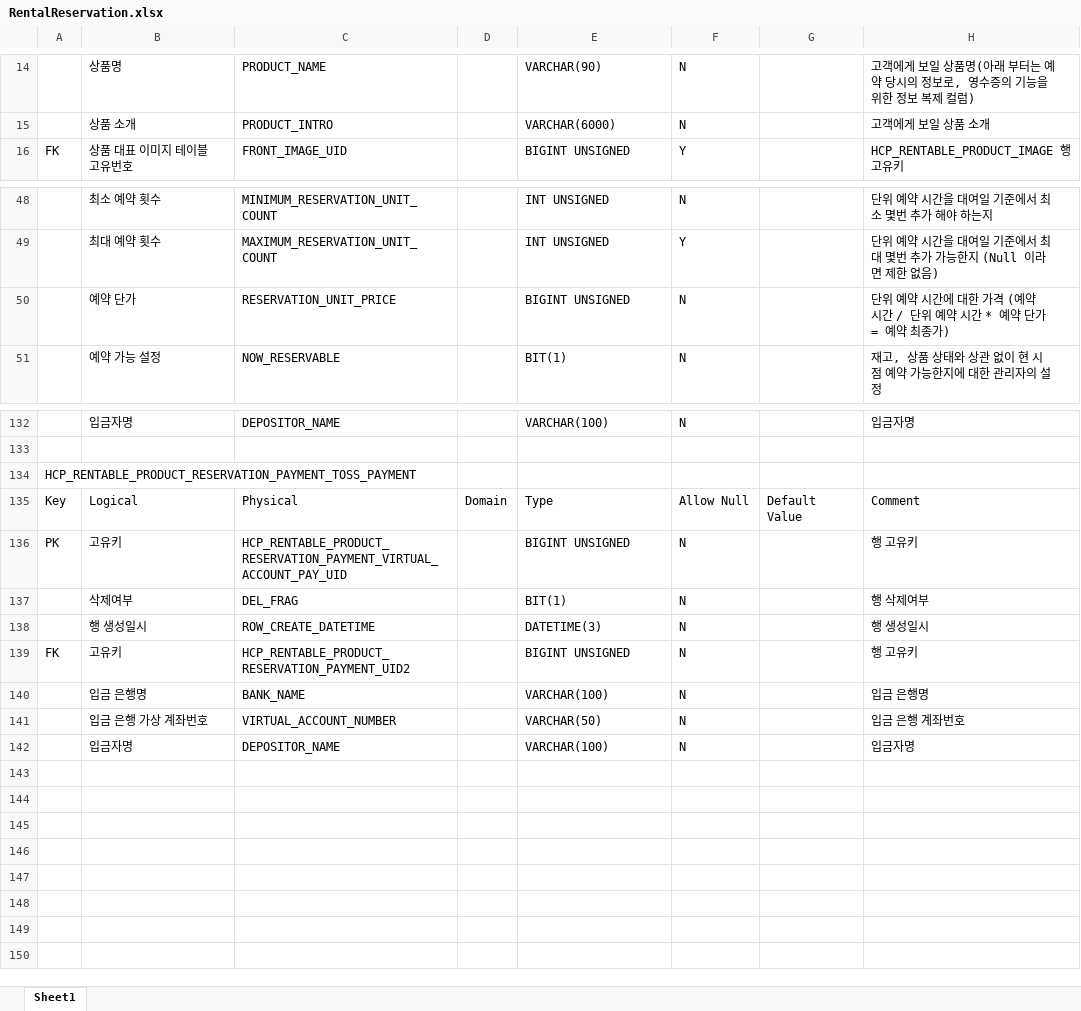
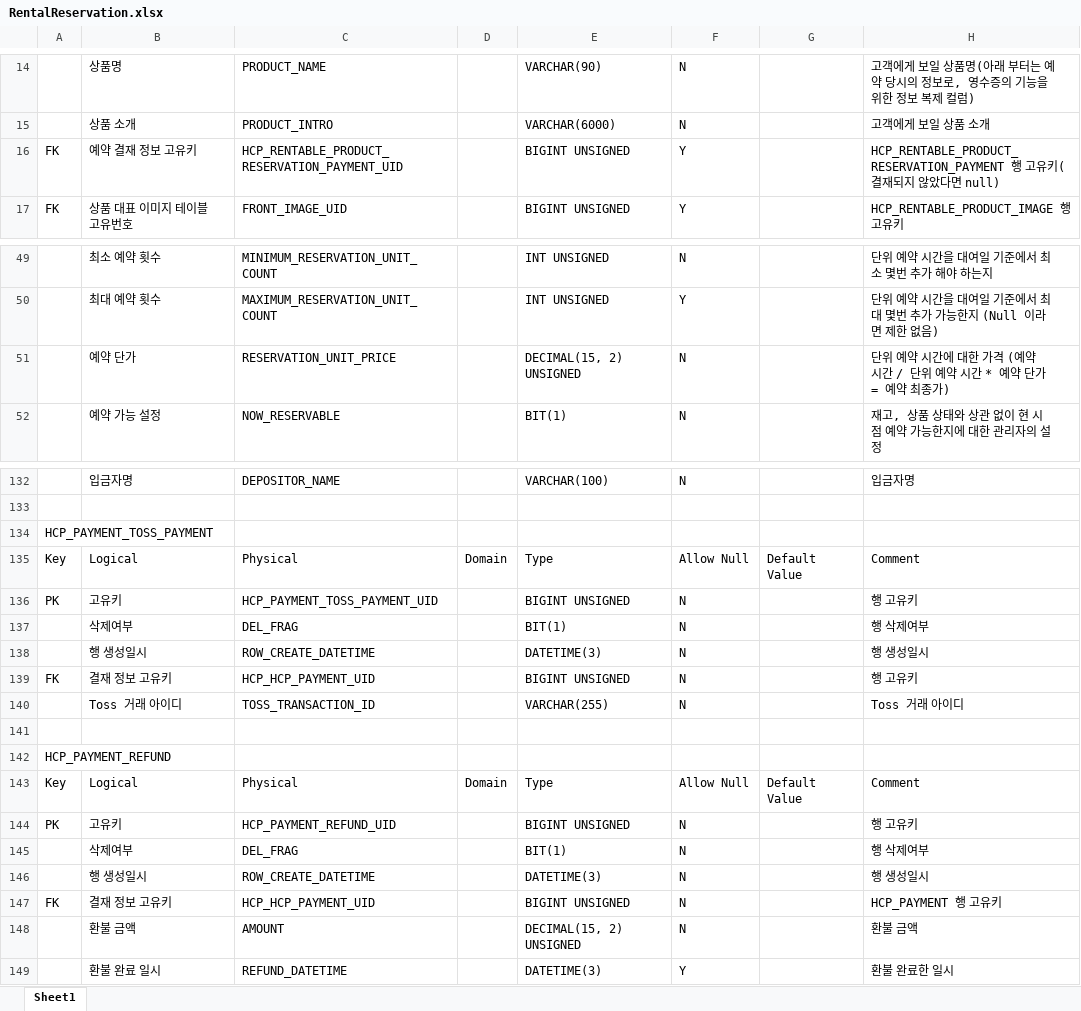
Before and after one commit to RaillyLinker/Kotlin_SpringbootMvc_Template, an Excel workbook: module-service-rental-reservation/external_files/db/RentalReservation.xlsx, sheet Sheet1, drawn as a sheet; only a part is shown, gaps mark what is left out; values as stored, in another font and other column widths than the file's, no borders; removed rows and columns are numbered as before the commit, all else as after; the diff covers the shown part only; the diff names each change by its address in the sheet, - before the commit and + after, or states it on an @@ line.

```diff
--- a/module-service-rental-reservation/external_files/db/RentalReservation.xlsx (sheet Sheet1)
+++ b/module-service-rental-reservation/external_files/db/RentalReservation.xlsx (sheet Sheet1)
+row 16: FK | 예약 결재 정보 고유키 | HCP_RENTABLE_PRODUCT_RESERVATION_PAYMENT_UID |  | BIGINT UNSIGNED | Y |  | HCP_RENTABLE_PRODUCT_RESERVATION_PAYMENT 행 고유키(결재되지 않았다면 null)
-E51: BIGINT UNSIGNED
+E51: DECIMAL(15, 2) UNSIGNED
-A134: HCP_RENTABLE_PRODUCT_RESERVATION_PAYMENT_TOSS_PAYMENT
+A134: HCP_PAYMENT_TOSS_PAYMENT
-C136: HCP_RENTABLE_PRODUCT_RESERVATION_PAYMENT_VIRTUAL_ACCOUNT_PAY_UID
+C136: HCP_PAYMENT_TOSS_PAYMENT_UID
-B139: 고유키
+B139: 결재 정보 고유키
-C139: HCP_RENTABLE_PRODUCT_RESERVATION_PAYMENT_UID2
+C139: HCP_HCP_PAYMENT_UID
-row 140:  | 입금 은행명 | BANK_NAME |  | VARCHAR(100) | N |  | 입금 은행명
-row 141:  | 입금 은행 가상 계좌번호 | VIRTUAL_ACCOUNT_NUMBER |  | VARCHAR(50) | N |  | 입금 은행 계좌번호
+row 140:  | Toss 거래 아이디 | TOSS_TRANSACTION_ID |  | VARCHAR(255) | N |  | Toss 거래 아이디
-row 141:  | 입금자명 | DEPOSITOR_NAME |  | VARCHAR(100) | N |  | 입금자명
+row 141: (empty)
+row 142: HCP_PAYMENT_REFUND
+row 143: Key | Logical | Physical | Domain | Type | Allow Null | Default Value | Comment
+row 144: PK | 고유키 | HCP_PAYMENT_REFUND_UID |  | BIGINT UNSIGNED | N |  | 행 고유키
+row 145:  | 삭제여부 | DEL_FRAG |  | BIT(1) | N |  | 행 삭제여부
+row 146:  | 행 생성일시 | ROW_CREATE_DATETIME |  | DATETIME(3) | N |  | 행 생성일시
+row 147: FK | 결재 정보 고유키 | HCP_HCP_PAYMENT_UID |  | BIGINT UNSIGNED | N |  | HCP_PAYMENT 행 고유키
+row 148:  | 환불 금액 | AMOUNT |  | DECIMAL(15, 2) UNSIGNED | N |  | 환불 금액
+row 149:  | 환불 완료 일시 | REFUND_DATETIME |  | DATETIME(3) | Y |  | 환불 완료한 일시
```
Also changed, not shown: 1 removed row and 11 edited cells elsewhere in this sheet, 2 other files.
